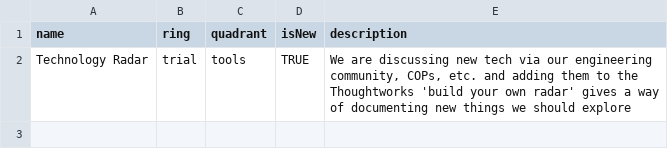
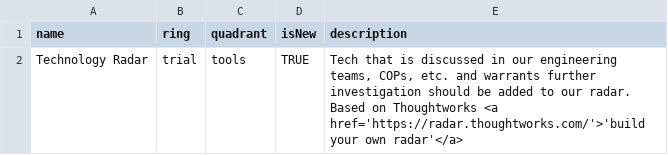
Before and after one commit to skilburn/tech-radar, a CSV file: radar.csv, drawn as a sheet.

Commit message:
Update radar.csv

```diff
--- a/radar.csv
+++ b/radar.csv
@@ -1,2 +1,2 @@
 name,ring,quadrant,isNew,description
-Technology Radar,trial,tools,TRUE,"We are discussing new tech via our engineering community, COPs, etc. and adding them to the Thoughtworks 'build your own radar' gives a way of documenting new things we should explore"
+Technology Radar,trial,tools,TRUE,"Tech that is discussed in our engineering teams, COPs, etc. and warrants further investigation should be added to our radar. Based on Thoughtworks <a href='https://radar.thoughtworks.com/'>'build your own radar'</a>"
```
